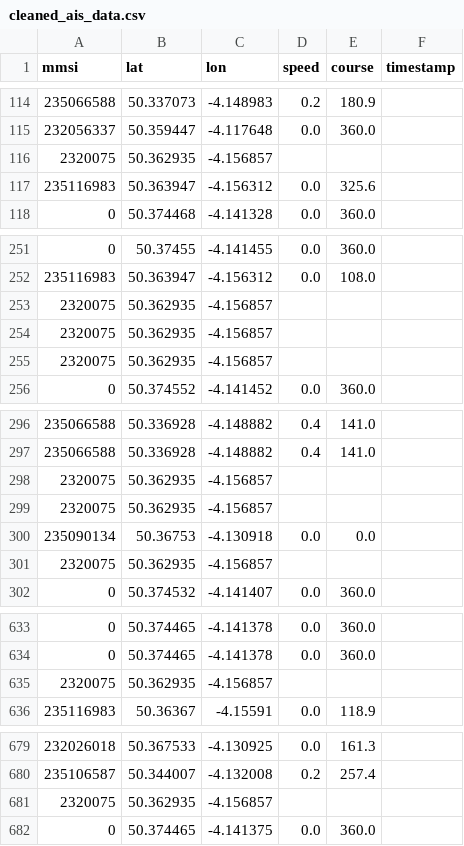
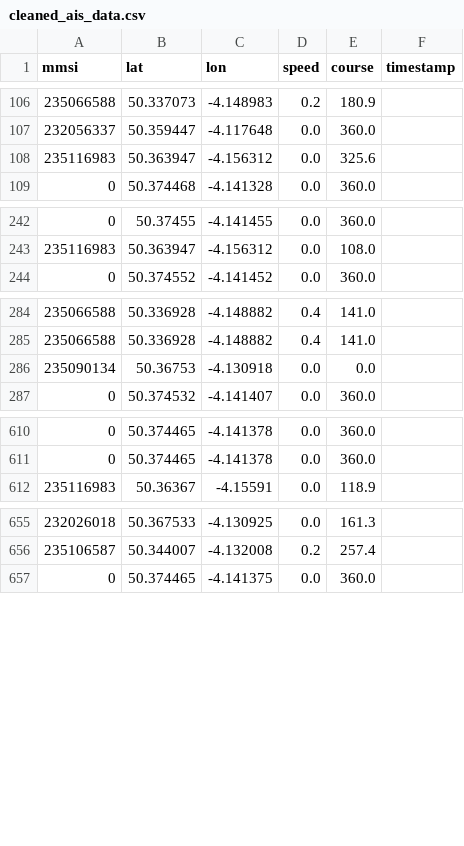
Before and after one commit to C-Alty/Comp3000-Callum-Alty, a CSV file: ml_model/cleaned_ais_data.csv, drawn as a sheet; only a part is shown, gaps mark what is left out; the diff covers the shown part only; the diff names each change by its address in the sheet, - before the commit and + after, or states it on an @@ line.

```diff
--- a/ml_model/cleaned_ais_data.csv
+++ b/ml_model/cleaned_ais_data.csv
-row 116: 2320075 | 50.362935 | -4.156857
-row 253: 2320075 | 50.362935 | -4.156857
-row 254: 2320075 | 50.362935 | -4.156857
-row 255: 2320075 | 50.362935 | -4.156857
-row 298: 2320075 | 50.362935 | -4.156857
-row 299: 2320075 | 50.362935 | -4.156857
-row 301: 2320075 | 50.362935 | -4.156857
-row 635: 2320075 | 50.362935 | -4.156857
-row 681: 2320075 | 50.362935 | -4.156857
```
Also changed, not shown: 17 removed rows elsewhere in this file, ml_model/ais_anomaly_results.csv, 6 other files.
